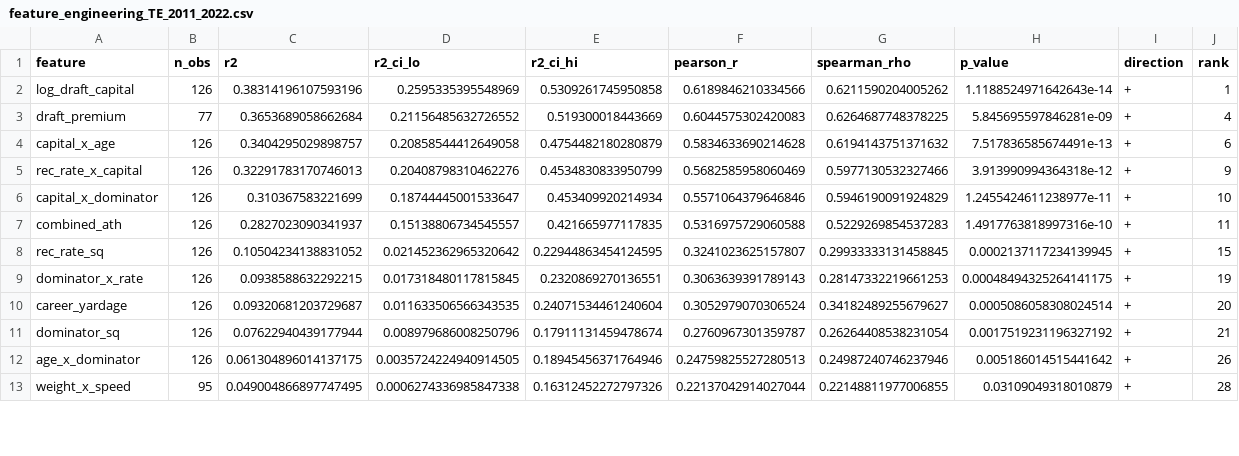
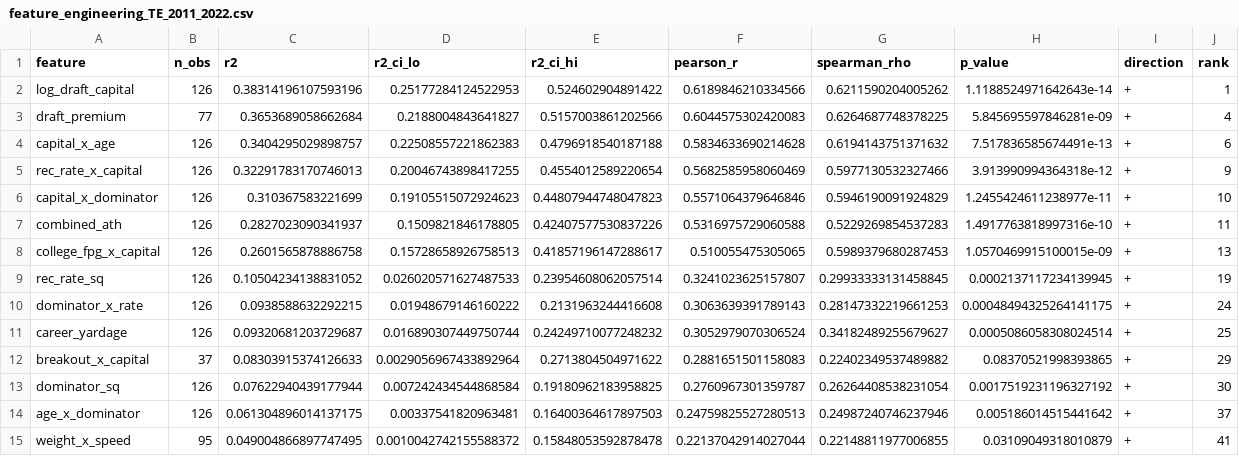
Before and after one commit to martinozimek/dynasty-prospect-model, a CSV file: output/analysis/feature_engineering_TE_2011_2022.csv, drawn as a sheet; only a part is shown; the diff covers the shown part only.

```diff
--- a/output/analysis/feature_engineering_TE_2011_2022.csv
+++ b/output/analysis/feature_engineering_TE_2011_2022.csv
@@ -1,13 +1,15 @@
 feature,n_obs,r2,r2_ci_lo,r2_ci_hi,pearson_r,spearman_rho,p_value,direction,rank
-log_draft_capital,126,0.38314196107593196,0.2595335395548969,0.5309261745950858,0.6189846210334566,0.6211590204005262,1.1188524971642643e-14,+,1
-draft_premium,77,0.3653689058662684,0.21156485632726552,0.519300018443669,0.6044575302420083,0.6264687748378225,5.845695597846281e-09,+,4
-capital_x_age,126,0.3404295029898757,0.20858544412649058,0.4754482180280879,0.5834633690214628,0.6194143751371632,7.517836585674491e-13,+,6
-rec_rate_x_capital,126,0.32291783170746013,0.20408798310462276,0.4534830833950799,0.5682585958060469,0.5977130532327466,3.913990994364318e-12,+,9
-capital_x_dominator,126,0.310367583221699,0.18744445001533647,0.453409920214934,0.5571064379646846,0.5946190091924829,1.2455424611238977e-11,+,10
-combined_ath,126,0.2827023090341937,0.15138806734545557,0.421665977117835,0.5316975729060588,0.5229269854537283,1.4917763818997316e-10,+,11
-rec_rate_sq,126,0.10504234138831052,0.021452362965320642,0.22944863454124595,0.3241023625157807,0.29933333131458845,0.0002137117234139945,+,15
-dominator_x_rate,126,0.0938588632292215,0.017318480117815845,0.2320869270136551,0.3063639391789143,0.28147332219661253,0.00048494325264141175,+,19
-career_yardage,126,0.09320681203729687,0.011633506566343535,0.24071534461240604,0.3052979070306524,0.34182489255679627,0.0005086058308024514,+,20
-dominator_sq,126,0.07622940439177944,0.008979686008250796,0.17911131459478674,0.2760967301359787,0.26264408538231054,0.0017519231196327192,+,21
-age_x_dominator,126,0.061304896014137175,0.0035724224940914505,0.18945456371764946,0.24759825527280513,0.24987240746237946,0.005186014515441642,+,26
-weight_x_speed,95,0.049004866897747495,0.0006274336985847338,0.16312452272797326,0.22137042914027044,0.22148811977006855,0.03109049318010879,+,28
+log_draft_capital,126,0.38314196107593196,0.25177284124522953,0.524602904891422,0.6189846210334566,0.6211590204005262,1.1188524971642643e-14,+,1
+draft_premium,77,0.3653689058662684,0.2188004843641827,0.5157003861202566,0.6044575302420083,0.6264687748378225,5.845695597846281e-09,+,4
+capital_x_age,126,0.3404295029898757,0.22508557221862383,0.4796918540187188,0.5834633690214628,0.6194143751371632,7.517836585674491e-13,+,6
+rec_rate_x_capital,126,0.32291783170746013,0.20046743898417255,0.4554012589220654,0.5682585958060469,0.5977130532327466,3.913990994364318e-12,+,9
+capital_x_dominator,126,0.310367583221699,0.19105515072924623,0.44807944748047823,0.5571064379646846,0.5946190091924829,1.2455424611238977e-11,+,10
+combined_ath,126,0.2827023090341937,0.1509821846178805,0.42407577530837226,0.5316975729060588,0.5229269854537283,1.4917763818997316e-10,+,11
+college_fpg_x_capital,126,0.2601565878886758,0.15728658926758513,0.41857196147288617,0.510055475305065,0.5989379680287453,1.0570469915100015e-09,+,13
+rec_rate_sq,126,0.10504234138831052,0.026020571627487533,0.23954608062057514,0.3241023625157807,0.29933333131458845,0.0002137117234139945,+,19
+dominator_x_rate,126,0.0938588632292215,0.01948679146160222,0.2131963244416608,0.3063639391789143,0.28147332219661253,0.00048494325264141175,+,24
+career_yardage,126,0.09320681203729687,0.016890307449750744,0.24249710077248232,0.3052979070306524,0.34182489255679627,0.0005086058308024514,+,25
+breakout_x_capital,37,0.08303915374126633,0.0029056967433892964,0.2713804504971622,0.2881651501158083,0.22402349537489882,0.08370521998393865,+,29
+dominator_sq,126,0.07622940439177944,0.007242434544868584,0.19180962183958825,0.2760967301359787,0.26264408538231054,0.0017519231196327192,+,30
+age_x_dominator,126,0.061304896014137175,0.00337541820963481,0.16400364617897503,0.24759825527280513,0.24987240746237946,0.005186014515441642,+,37
+weight_x_speed,95,0.049004866897747495,0.0010042742155588372,0.15848053592878478,0.22137042914027044,0.22148811977006855,0.03109049318010879,+,41
```
Also changed, not shown: 1 added row and 10 edited cells elsewhere in this file, output/analysis/feature_engineering_RB_2011_2022.csv, output/analysis/feature_engineering_WR_2011_2022.csv, 6 other files.
